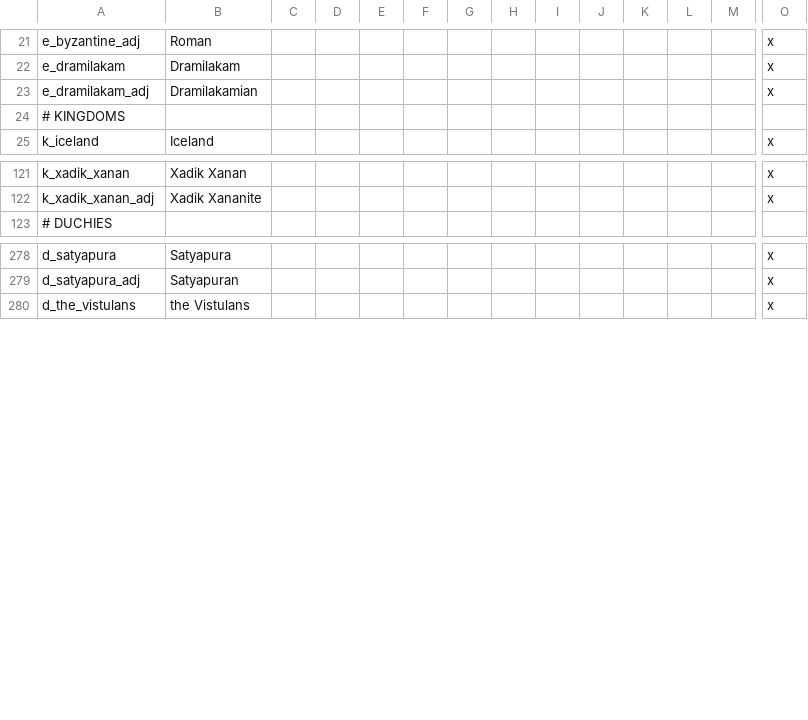
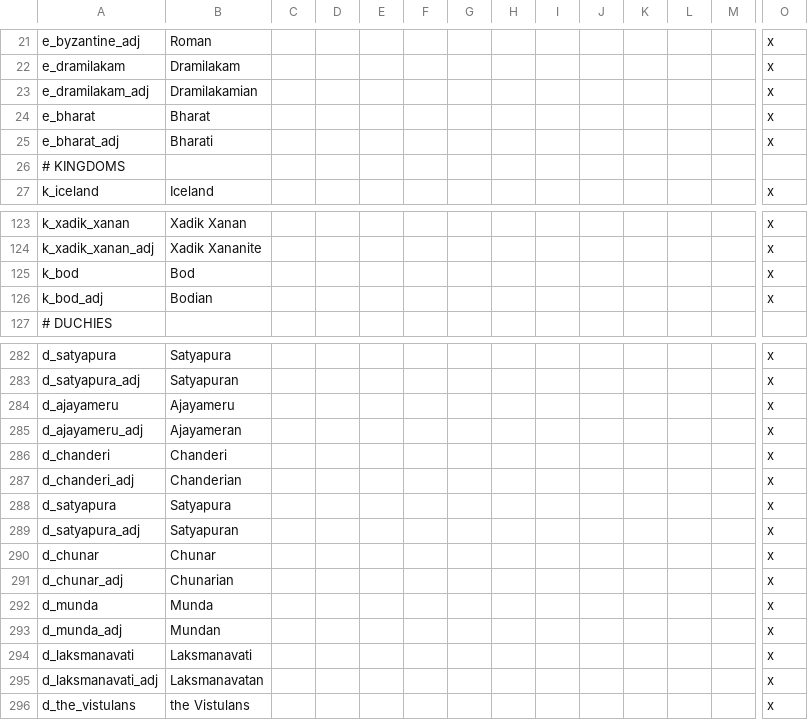
Before and after one commit to darkgamma/erebos-mod, a CSV file: localisation/landed_titles.csv, drawn as a sheet; only a part is shown, gaps mark what is left out; rows hold the shown columns only; the diff names each change by its address in the sheet, - before the commit and + after, or states it on an @@ line.

```diff
--- a/localisation/landed_titles.csv
+++ b/localisation/landed_titles.csv
+row 24: e_bharat | Bharat |  |  |  |  |  |  |  |  |  |  |  | x
+row 25: e_bharat_adj | Bharati |  |  |  |  |  |  |  |  |  |  |  | x
+row 125: k_bod | Bod |  |  |  |  |  |  |  |  |  |  |  | x
+row 126: k_bod_adj | Bodian |  |  |  |  |  |  |  |  |  |  |  | x
+row 284: d_ajayameru | Ajayameru |  |  |  |  |  |  |  |  |  |  |  | x
+row 285: d_ajayameru_adj | Ajayameran |  |  |  |  |  |  |  |  |  |  |  | x
+row 286: d_chanderi | Chanderi |  |  |  |  |  |  |  |  |  |  |  | x
+row 287: d_chanderi_adj | Chanderian |  |  |  |  |  |  |  |  |  |  |  | x
+row 288: d_satyapura | Satyapura |  |  |  |  |  |  |  |  |  |  |  | x
+row 289: d_satyapura_adj | Satyapuran |  |  |  |  |  |  |  |  |  |  |  | x
+row 290: d_chunar | Chunar |  |  |  |  |  |  |  |  |  |  |  | x
+row 291: d_chunar_adj | Chunarian |  |  |  |  |  |  |  |  |  |  |  | x
+row 292: d_munda | Munda |  |  |  |  |  |  |  |  |  |  |  | x
+row 293: d_munda_adj | Mundan |  |  |  |  |  |  |  |  |  |  |  | x
+row 294: d_laksmanavati | Laksmanavati |  |  |  |  |  |  |  |  |  |  |  | x
+row 295: d_laksmanavati_adj | Laksmanavatan |  |  |  |  |  |  |  |  |  |  |  | x
```
Also changed, not shown: 1 other file.
